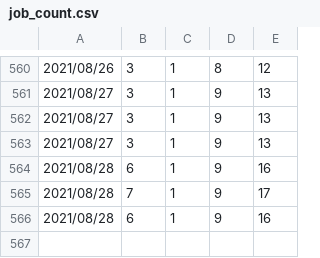
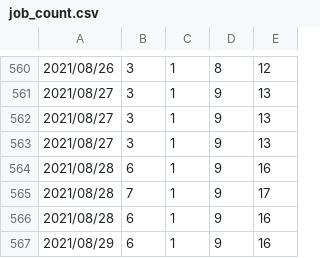
Before and after one commit to setmao/auto-search-flask-job, a CSV file: doc/job_count.csv, drawn as a sheet; only a part is shown, gaps mark what is left out; the diff names each change by its address in the sheet, - before the commit and + after, or states it on an @@ line.

```diff
--- a/doc/job_count.csv
+++ b/doc/job_count.csv
+row 567: 2021/08/29 | 6 | 1 | 9 | 16
```
Also changed, not shown: 2 other files.
